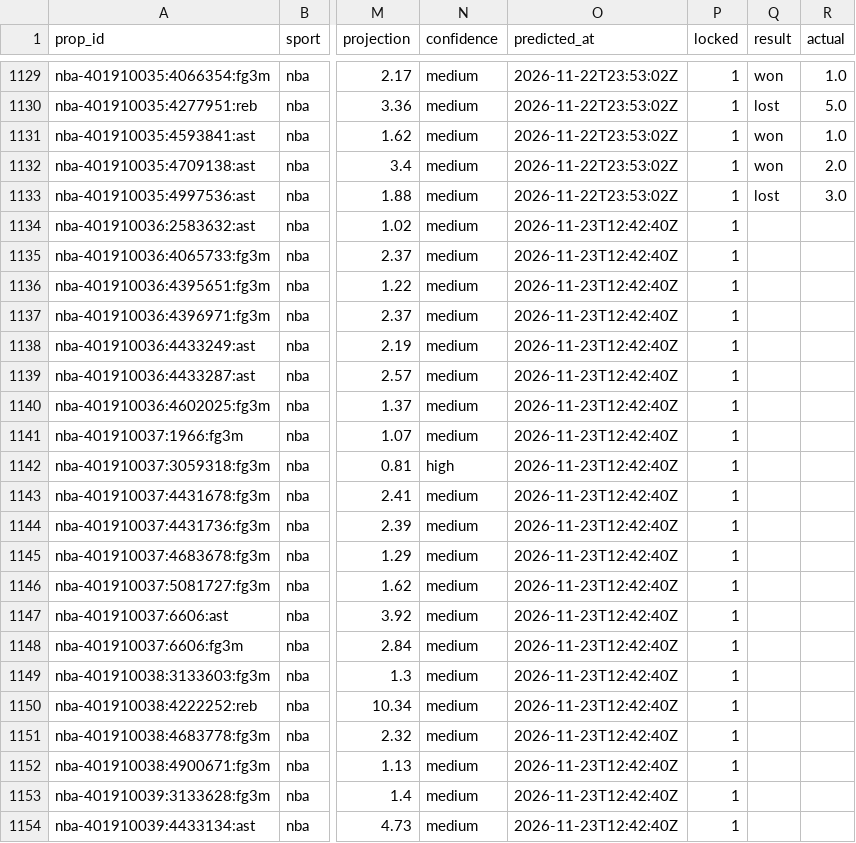
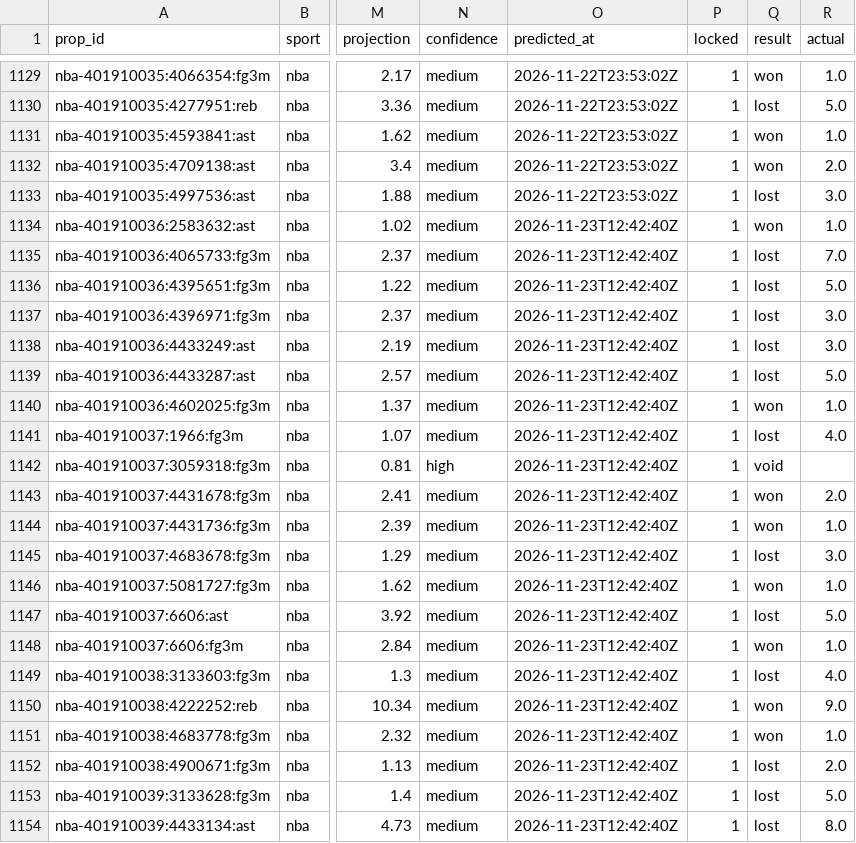
Before and after one commit to pknsubuga07/pl-forecast, a CSV file: data/ledger/nba_props.csv, drawn as a sheet; only a part is shown, gaps mark what is left out; the diff covers the shown part only; the diff names each change by its address in the sheet, - before the commit and + after, or states it on an @@ line.

```diff
--- a/data/ledger/nba_props.csv
+++ b/data/ledger/nba_props.csv
-Q1134 (result): (empty)
+Q1134 (result): won
-R1134 (actual): (empty)
+R1134 (actual): 1.0
-Q1135:Q1139 (result): (empty)
+Q1135:Q1139 (result): lost
-R1135 (actual): (empty)
+R1135 (actual): 7.0
-R1136 (actual): (empty)
+R1136 (actual): 5.0
-R1137:R1138 (actual): (empty)
+R1137:R1138 (actual): 3.0
-R1139 (actual): (empty)
+R1139 (actual): 5.0
-Q1140 (result): (empty)
+Q1140 (result): won
-R1140 (actual): (empty)
+R1140 (actual): 1.0
-Q1141 (result): (empty)
+Q1141 (result): lost
-R1141 (actual): (empty)
+R1141 (actual): 4.0
-Q1142 (result): (empty)
+Q1142 (result): void
-Q1143:Q1144 (result): (empty)
+Q1143:Q1144 (result): won
-R1143 (actual): (empty)
+R1143 (actual): 2.0
-R1144 (actual): (empty)
+R1144 (actual): 1.0
-Q1145 (result): (empty)
+Q1145 (result): lost
-R1145 (actual): (empty)
+R1145 (actual): 3.0
-Q1146 (result): (empty)
+Q1146 (result): won
-R1146 (actual): (empty)
+R1146 (actual): 1.0
-Q1147 (result): (empty)
+Q1147 (result): lost
-R1147 (actual): (empty)
+R1147 (actual): 5.0
-Q1148 (result): (empty)
+Q1148 (result): won
-R1148 (actual): (empty)
+R1148 (actual): 1.0
-Q1149 (result): (empty)
+Q1149 (result): lost
-R1149 (actual): (empty)
+R1149 (actual): 4.0
-Q1150:Q1151 (result): (empty)
+Q1150:Q1151 (result): won
-R1150 (actual): (empty)
+R1150 (actual): 9.0
-R1151 (actual): (empty)
+R1151 (actual): 1.0
-Q1152:Q1154 (result): (empty)
+Q1152:Q1154 (result): lost
-R1152 (actual): (empty)
+R1152 (actual): 2.0
-R1153 (actual): (empty)
+R1153 (actual): 5.0
-R1154 (actual): (empty)
+R1154 (actual): 8.0
```
Also changed, not shown: 2 added rows and 107 edited cells elsewhere in this file, data/ledger/nba_predictions.csv, data/ledger/nfl_predictions.csv, 20 other files.
